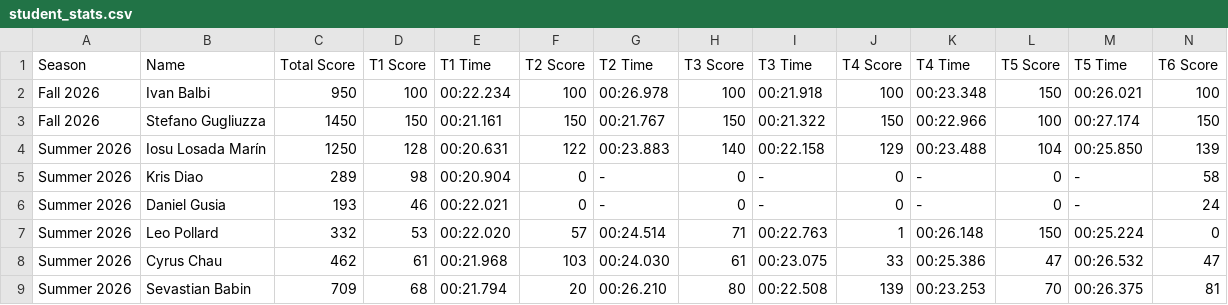
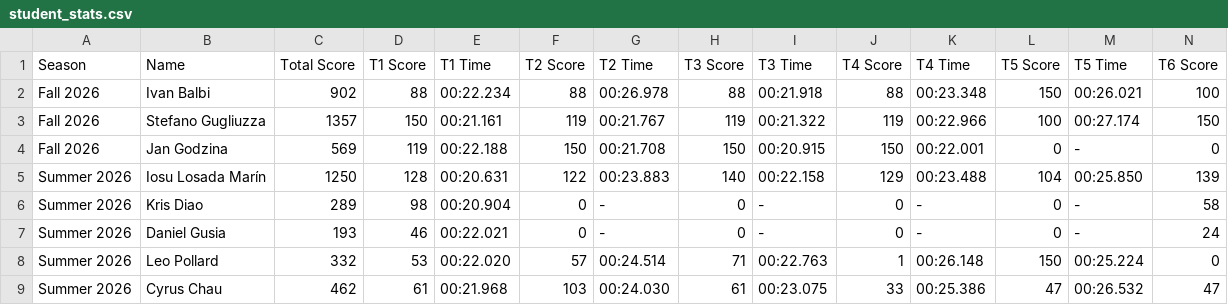
Before and after one commit to MrAtkin/BSN_trackmania_leaderboard, a CSV file: student_stats.csv, drawn as a sheet; only a part is shown; the shorter side is filled out with more unchanged rows; rows hold the shown columns only; the diff names each change by its address in the sheet, - before the commit and + after, or states it on an @@ line.

```diff
--- a/student_stats.csv
+++ b/student_stats.csv
-C2 (Total Score): 950
+C2 (Total Score): 902
-D2 (T1 Score): 100
+D2 (T1 Score): 88
-F2 (T2 Score): 100
+F2 (T2 Score): 88
-H2 (T3 Score): 100
+H2 (T3 Score): 88
-J2 (T4 Score): 100
+J2 (T4 Score): 88
-C3 (Total Score): 1450
+C3 (Total Score): 1357
-F3 (T2 Score): 150
+F3 (T2 Score): 119
-H3 (T3 Score): 150
+H3 (T3 Score): 119
-J3 (T4 Score): 150
+J3 (T4 Score): 119
+row 4: Fall 2026 | Jan Godzina | 569 | 119 | 00:22.188 | 150 | 00:21.708 | 150 | 00:20.915 | 150 | 00:22.001 | 0 | - | 0
```
Also changed, not shown: 1 other file.
